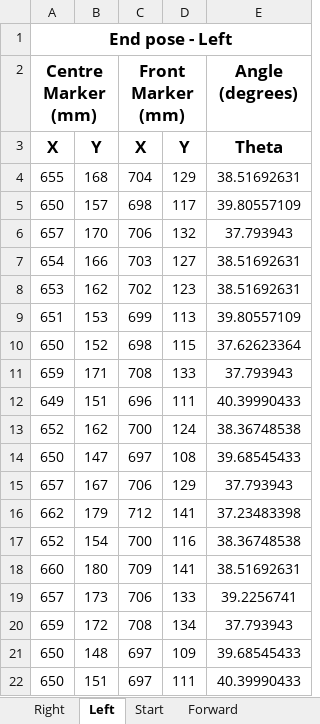
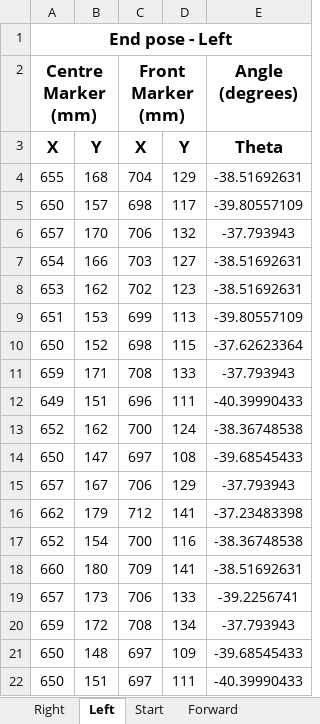
Before and after one commit to njanirudh/SEE-Project, an Excel workbook: Assignment 2/Results.xlsx, sheet Left, drawn as a sheet; values as stored, in another font and other column widths than the file's, no borders; charts and pictures not drawn; the diff names each change by its address in the sheet, - before the commit and + after, or states it on an @@ line.

Commit message:
Final Modified Results

```diff
--- a/Assignment 2/Results.xlsx (sheet Left)
+++ b/Assignment 2/Results.xlsx (sheet Left)
-E4 (Angle (degrees)): 38.51692631
+E4 (Angle (degrees)): -38.51692631
-E5 (Angle (degrees)): 39.80557109
+E5 (Angle (degrees)): -39.80557109
-E6 (Angle (degrees)): 37.793943
+E6 (Angle (degrees)): -37.793943
-E7:E8 (Angle (degrees)): 38.51692631
+E7:E8 (Angle (degrees)): -38.51692631
-E9 (Angle (degrees)): 39.80557109
+E9 (Angle (degrees)): -39.80557109
-E10 (Angle (degrees)): 37.62623364
+E10 (Angle (degrees)): -37.62623364
-E11 (Angle (degrees)): 37.793943
+E11 (Angle (degrees)): -37.793943
-E12 (Angle (degrees)): 40.39990433
+E12 (Angle (degrees)): -40.39990433
-E13 (Angle (degrees)): 38.36748538
+E13 (Angle (degrees)): -38.36748538
-E14 (Angle (degrees)): 39.68545433
+E14 (Angle (degrees)): -39.68545433
-E15 (Angle (degrees)): 37.793943
+E15 (Angle (degrees)): -37.793943
-E16 (Angle (degrees)): 37.23483398
+E16 (Angle (degrees)): -37.23483398
-E17 (Angle (degrees)): 38.36748538
+E17 (Angle (degrees)): -38.36748538
-E18 (Angle (degrees)): 38.51692631
+E18 (Angle (degrees)): -38.51692631
-E19 (Angle (degrees)): 39.2256741
+E19 (Angle (degrees)): -39.2256741
-E20 (Angle (degrees)): 37.793943
+E20 (Angle (degrees)): -37.793943
-E21 (Angle (degrees)): 39.68545433
+E21 (Angle (degrees)): -39.68545433
-E22 (Angle (degrees)): 40.39990433
+E22 (Angle (degrees)): -40.39990433
```
Also changed, not shown: charts or pictures.
